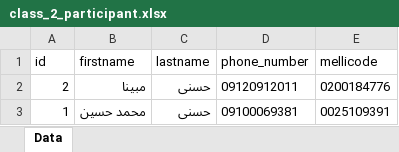
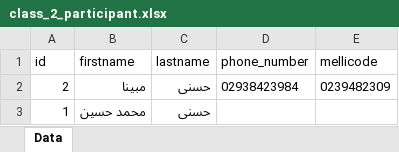
Before and after one commit to mhhasani/azmoononline, an Excel workbook: class_2_participant.xlsx, sheet Data, drawn as a sheet; values as stored, in another font and other column widths than the file's, no borders; the diff names each change by its address in the sheet, - before the commit and + after, or states it on an @@ line.

```diff
--- a/class_2_participant.xlsx (sheet Data)
+++ b/class_2_participant.xlsx (sheet Data)
-D2 (phone_number): 09120912011
+D2 (phone_number): 02938423984
-E2 (mellicode): 0200184776
+E2 (mellicode): 0239482309
-D3 (phone_number): 09100069381
+D3 (phone_number): (empty)
-E3 (mellicode): 0025109391
+E3 (mellicode): (empty)
```
Also changed, not shown: class_1_participant.xlsx, 14 other files.
